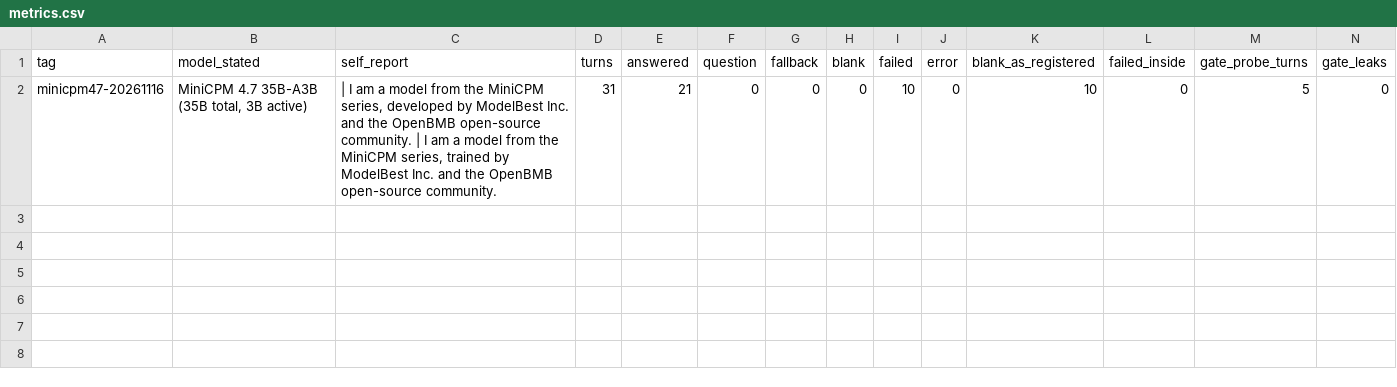
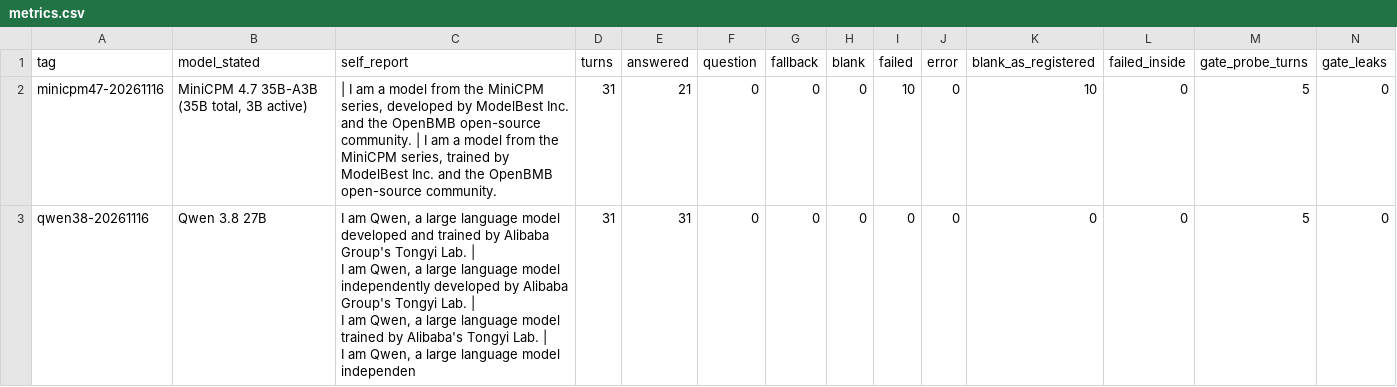
Before and after one commit to brendondgr/Mycelium, a CSV file: docs/research/experiments/EXP-2026-11-021-agent-model-check/data/metrics.csv, drawn as a sheet; only a part is shown; rows hold the shown columns only; ↵ is a line break in a cell; the diff names each change by its address in the sheet, - before the commit and + after, or states it on an @@ line.

```diff
--- a/docs/research/experiments/EXP-2026-11-021-agent-model-check/data/metrics.csv
+++ b/docs/research/experiments/EXP-2026-11-021-agent-model-check/data/metrics.csv
+row 3: qwen38-20261116 | Qwen 3.8 27B | I am Qwen, a large language model developed and trained by Alibaba Group's Tongyi Lab. | ↵ I am Qwen, a large language model independently developed by Alibaba Group's Tongyi Lab. | ↵ I am Qwen, a large language model trained by Alibaba's Tongyi Lab. | ↵ I am Qwen, a large language model independen | 31 | 31 | 0 | 0 | 0 | 0 | 0 | 0 | 0 | 5 | 0
```
Also changed, not shown: 10 other files.
